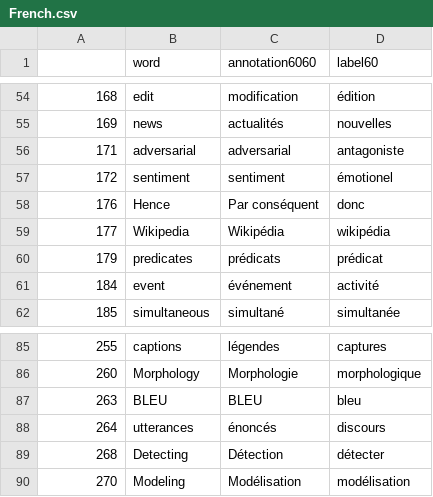
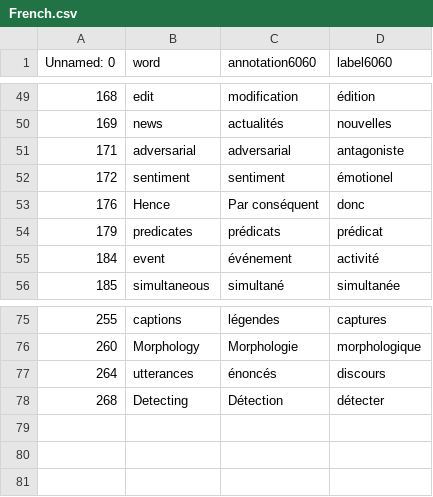
Before and after one commit to ImanOu123/multilingual-model-card, a CSV file: multilingualmc/dictionary_collection/mturk/analysis/annotation_results_crawled/check_agreement_on_6060/French.csv, drawn as a sheet; only a part is shown, gaps mark what is left out; the diff covers the shown part only.

```diff
--- a/multilingualmc/dictionary_collection/mturk/analysis/annotation_results_crawled/check_agreement_on_6060/French.csv
+++ b/multilingualmc/dictionary_collection/mturk/analysis/annotation_results_crawled/check_agreement_on_6060/French.csv
@@ -1 +1 @@
-,word,annotation6060,label60
+Unnamed: 0,word,annotation6060,label6060
@@ -58,3 +53,2 @@
 176,Hence,Par conséquent,donc
-177,Wikipedia,Wikipédia,wikipédia
 179,predicates,prédicats,prédicat
@@ -86,5 +76,3 @@
 260,Morphology,Morphologie,morphologique
-263,BLEU,BLEU,bleu
 264,utterances,énoncés,discours
 268,Detecting,Détection,détecter
-270,Modeling,Modélisation,modélisation
```
Also changed, not shown: 9 removed rows elsewhere in this file, multilingualmc/dictionary_collection/mturk/analysis/annotation_results_crawled/check_agreement_on_6060/Arabic.csv, multilingualmc/dictionary_collection/mturk/analysis/annotation_results_crawled/check_agreement_on_6060/Chinese.csv, 18 other files.
